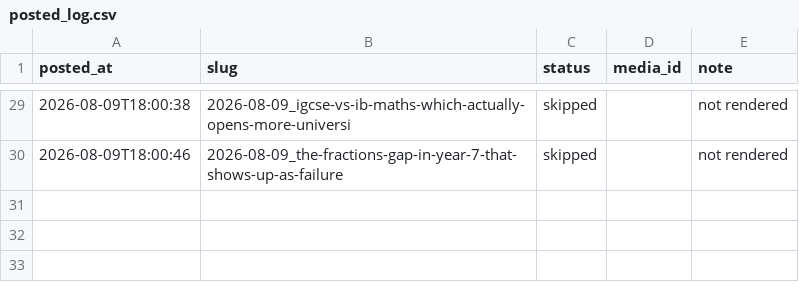
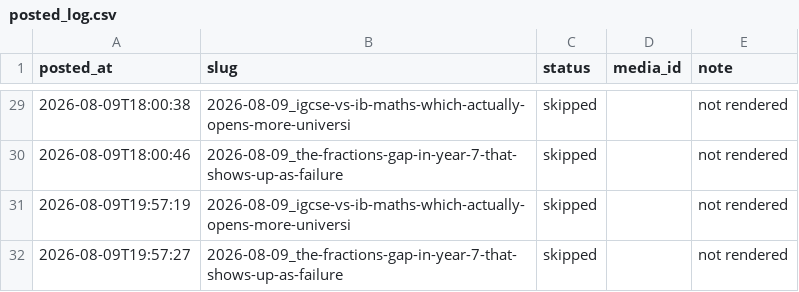
Before and after one commit to Mentorsy/mentorsy-reels, a CSV file: posted_log.csv, drawn as a sheet; only a part is shown, gaps mark what is left out; the diff names each change by its address in the sheet, - before the commit and + after, or states it on an @@ line.

Commit message:
post

```diff
--- a/posted_log.csv
+++ b/posted_log.csv
+row 31: 2026-08-09T19:57:19 | 2026-08-09_igcse-vs-ib-maths-which-actually-opens-more-universi | skipped |  | not rendered
+row 32: 2026-08-09T19:57:27 | 2026-08-09_the-fractions-gap-in-year-7-that-shows-up-as-failure | skipped |  | not rendered
```
